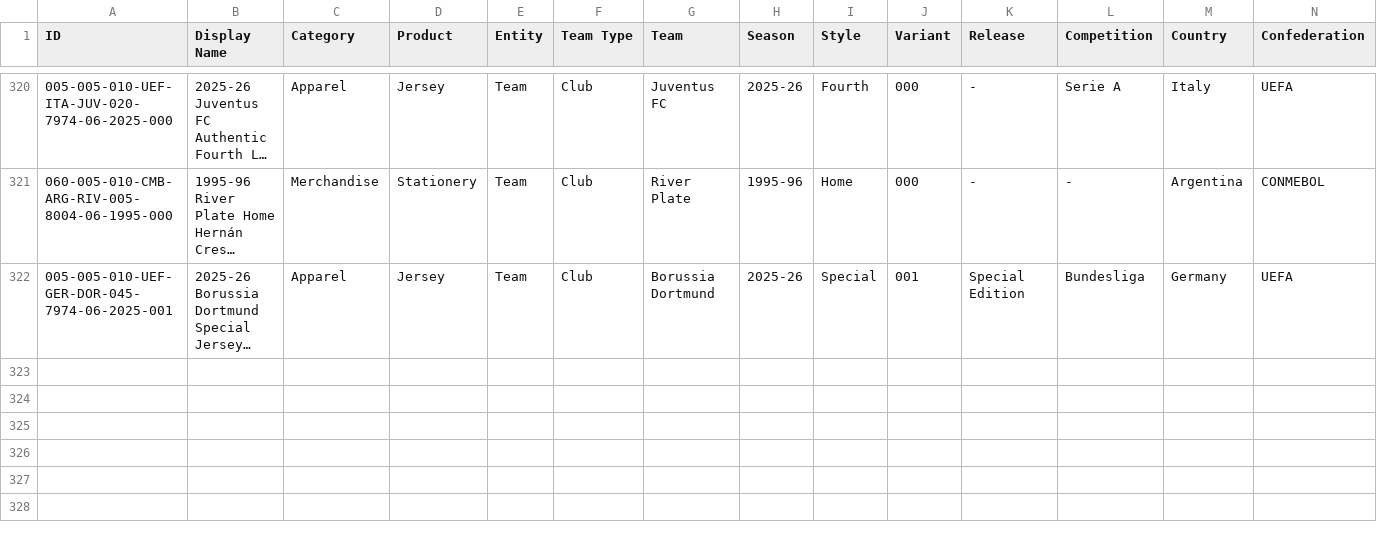
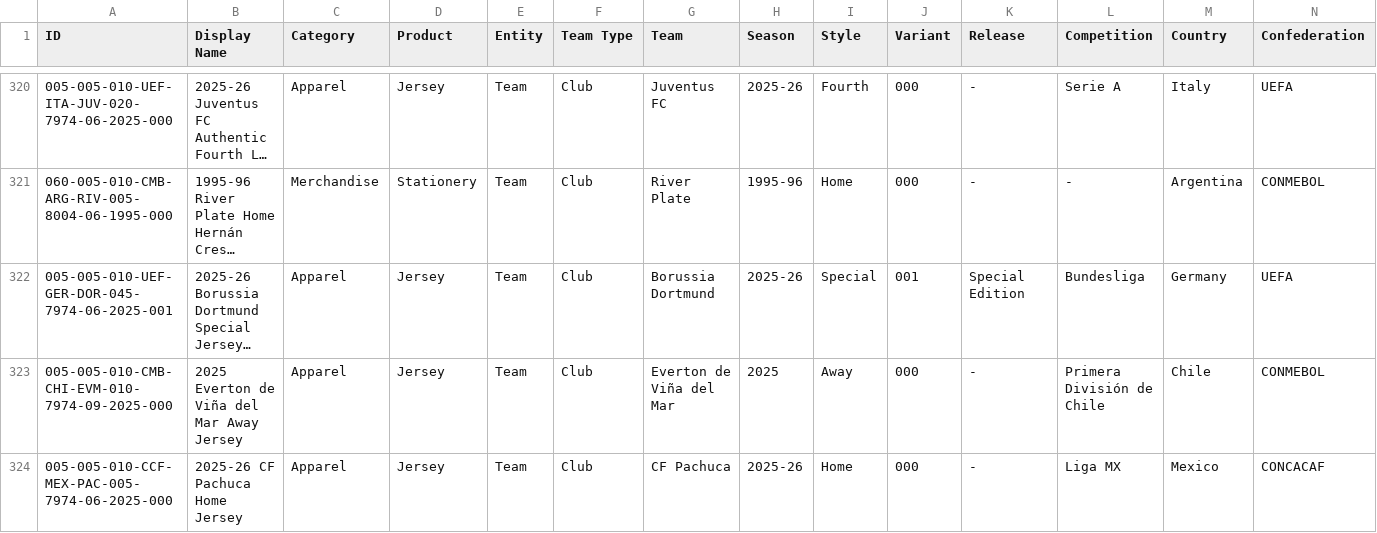
Before and after one commit to Everardo-shain/collections, a CSV file: src/data/csv_files/football_collection - Collection.csv, drawn as a sheet; only a part is shown, gaps mark what is left out; long unchanged cells end in …; rows hold the shown columns only; the diff names each change by its address in the sheet, - before the commit and + after, or states it on an @@ line.

```diff
--- a/src/data/csv_files/football_collection - Collection.csv
+++ b/src/data/csv_files/football_collection - Collection.csv
+row 323: 005-005-010-CMB-CHI-EVM-010-7974-09-2025-000 | 2025 Everton de Viña del Mar Away Jersey | Apparel | Jersey | Team | Club | Everton de Viña del Mar | 2025 | Away | 000 | - | Primera División de Chile | Chile | CONMEBOL
+row 324: 005-005-010-CCF-MEX-PAC-005-7974-06-2025-000 | 2025-26 CF Pachuca Home Jersey | Apparel | Jersey | Team | Club | CF Pachuca | 2025-26 | Home | 000 | - | Liga MX | Mexico | CONCACAF
```
Also changed, not shown: src/data/csv_files/football_collection - Lists.csv, 9 other files.
